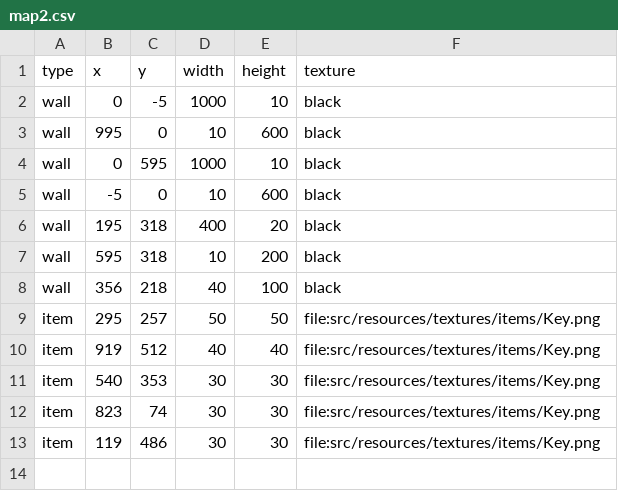
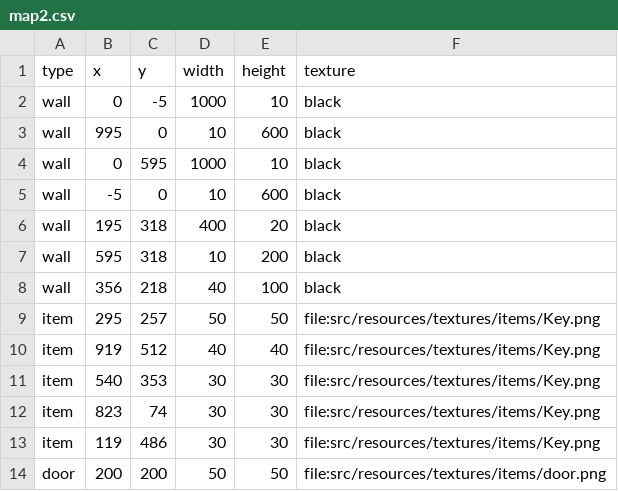
Before and after one commit to Loromy/Creepy-Property, a CSV file: src/resources/csv/maps/map2.csv, drawn as a sheet; the diff names each change by its address in the sheet, - before the commit and + after, or states it on an @@ line.

```diff
--- a/src/resources/csv/maps/map2.csv
+++ b/src/resources/csv/maps/map2.csv
+row 14: door | 200 | 200 | 50 | 50 | file:src/resources/textures/items/door.png
```
Also changed, not shown: 16 other files.
